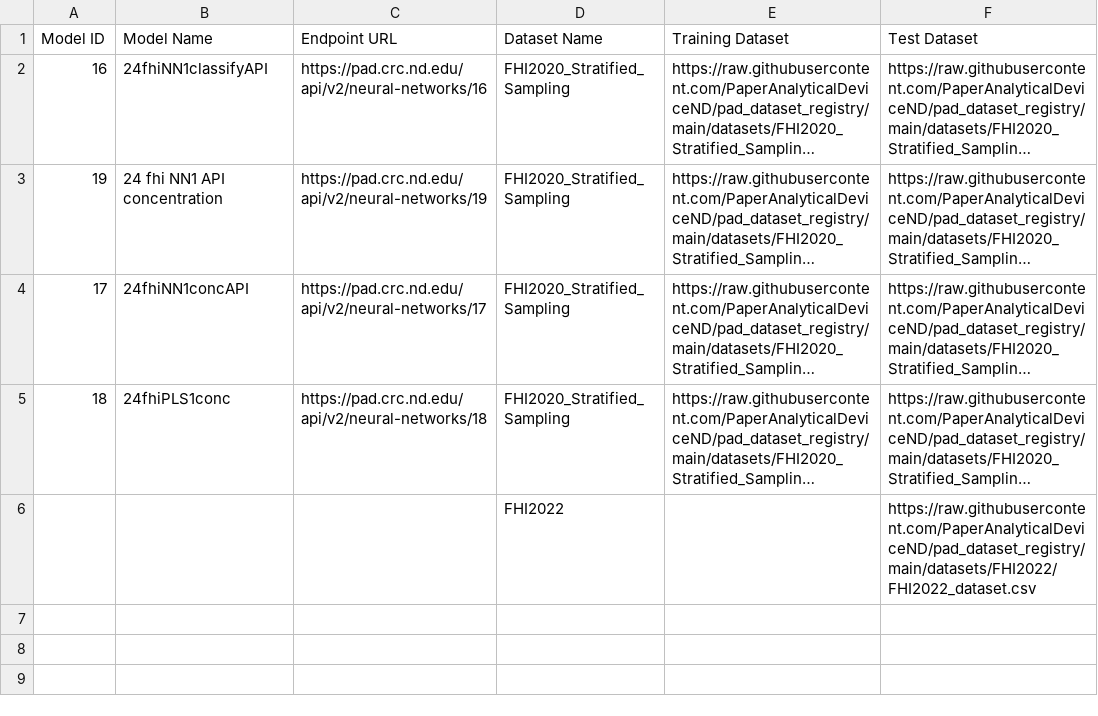
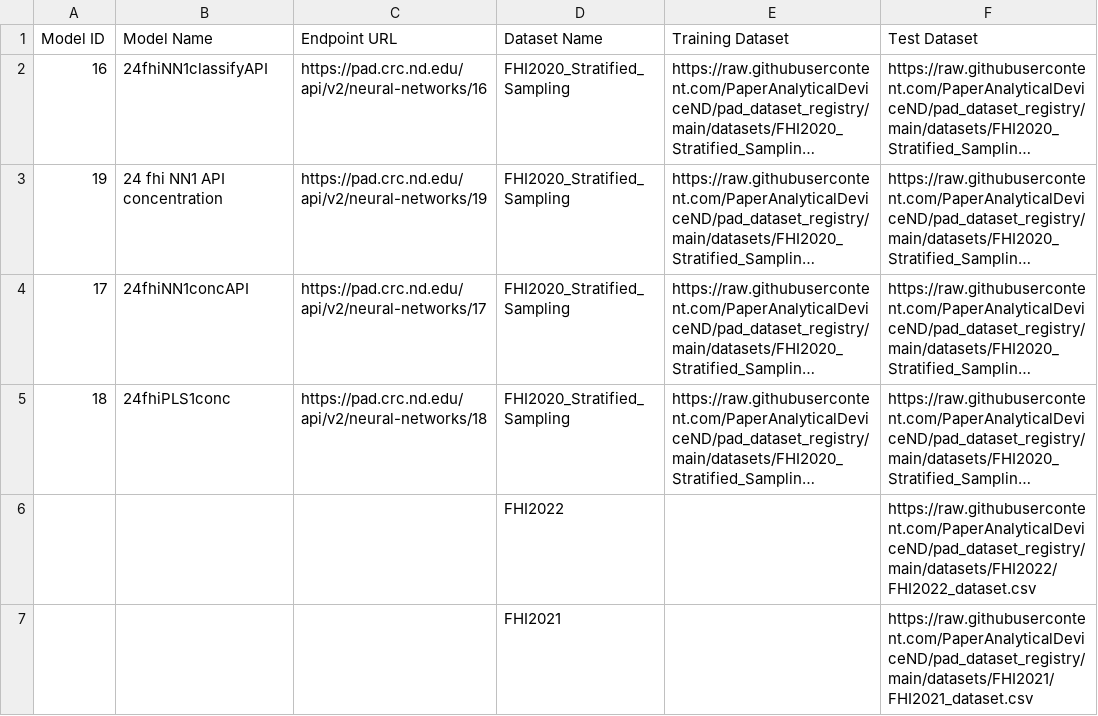
Before and after one commit to PaperAnalyticalDeviceND/pad-ml-workflow-v2, a CSV file: data/model_dataset_mapping.csv, drawn as a sheet; long unchanged cells end in ….

Commit message:
update model_dataset_mapping.csv

```diff
--- a/data/model_dataset_mapping.csv
+++ b/data/model_dataset_mapping.csv
@@ -6 +6,2 @@ Model ID, Model Name,Endpoint URL,Dataset Name,Training Dataset,Test Dataset
 ,,,FHI2022,,https://raw.githubusercontent.com/PaperAnalyticalDeviceND/pad_dataset_registry/main/datasets/FHI2022/FHI2022_dataset.csv
+,,,FHI2021,,https://raw.githubusercontent.com/PaperAnalyticalDeviceND/pad_dataset_registry/main/datasets/FHI2021/FHI2021_dataset.csv
```
